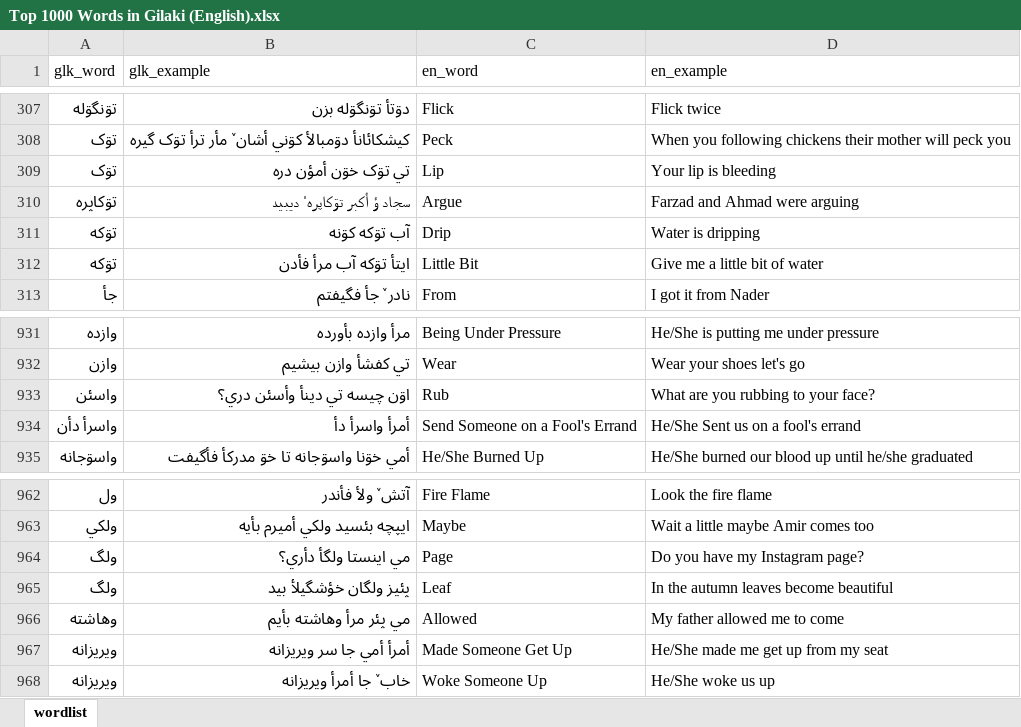
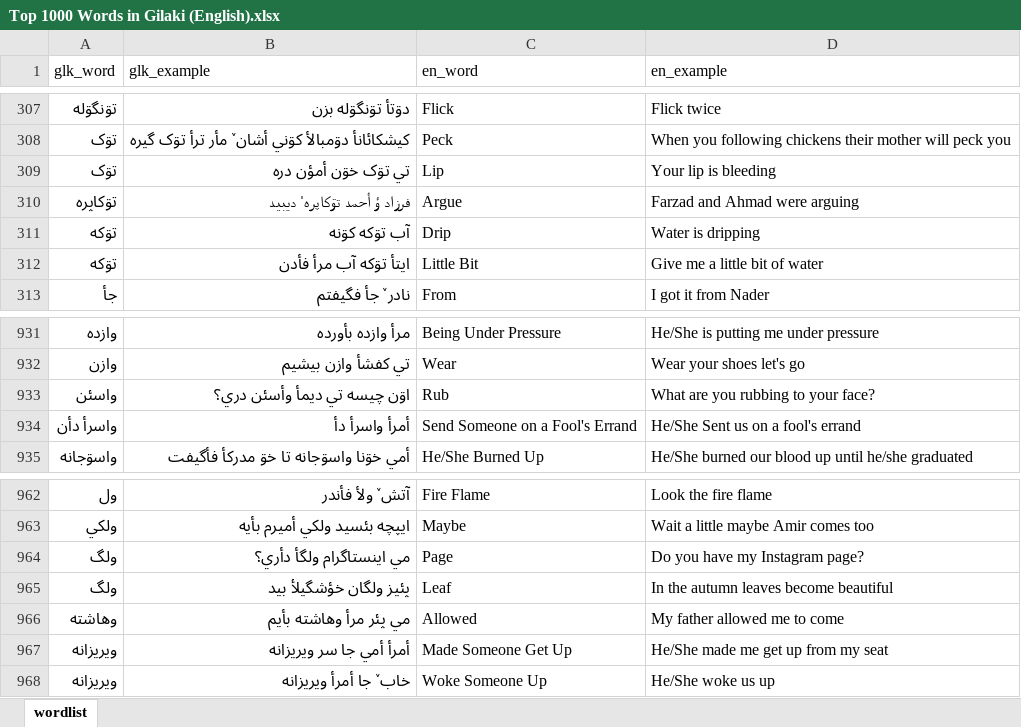
Before and after one commit to LordArma/Top-1000-Words-in-Gilaki, an Excel workbook: Excel/Top 1000 Words in Gilaki (English).xlsx, sheet wordlist, drawn as a sheet; only a part is shown, gaps mark what is left out; values as stored, in another font and other column widths than the file's, no borders; the diff names each change by its address in the sheet, - before the commit and + after, or states it on an @@ line.

Commit message:
English words added 3.3.2

```diff
--- a/Excel/Top 1000 Words in Gilaki (English).xlsx (sheet wordlist)
+++ b/Excel/Top 1000 Words in Gilaki (English).xlsx (sheet wordlist)
-B310 (glk_example): سجاد ؤ أکبر تۊکاپرهˈ ديبيد
+B310 (glk_example): فرزاد ؤ أحمد تۊکاپرهˈ ديبيد
-B933 (glk_example): اۊن چیسه تي دينأ وأسئن دري؟
+B933 (glk_example): اۊن چیسه تي ديمأ وأسئن دري؟
-B964 (glk_example): مي اينستا ولگأ دأري؟
+B964 (glk_example): مي اينستاگرام ولگأ دأري؟
```
Also changed, not shown: Excel/Top 1000 Words in Gilaki (Farsi).xlsx, 34 other files.
